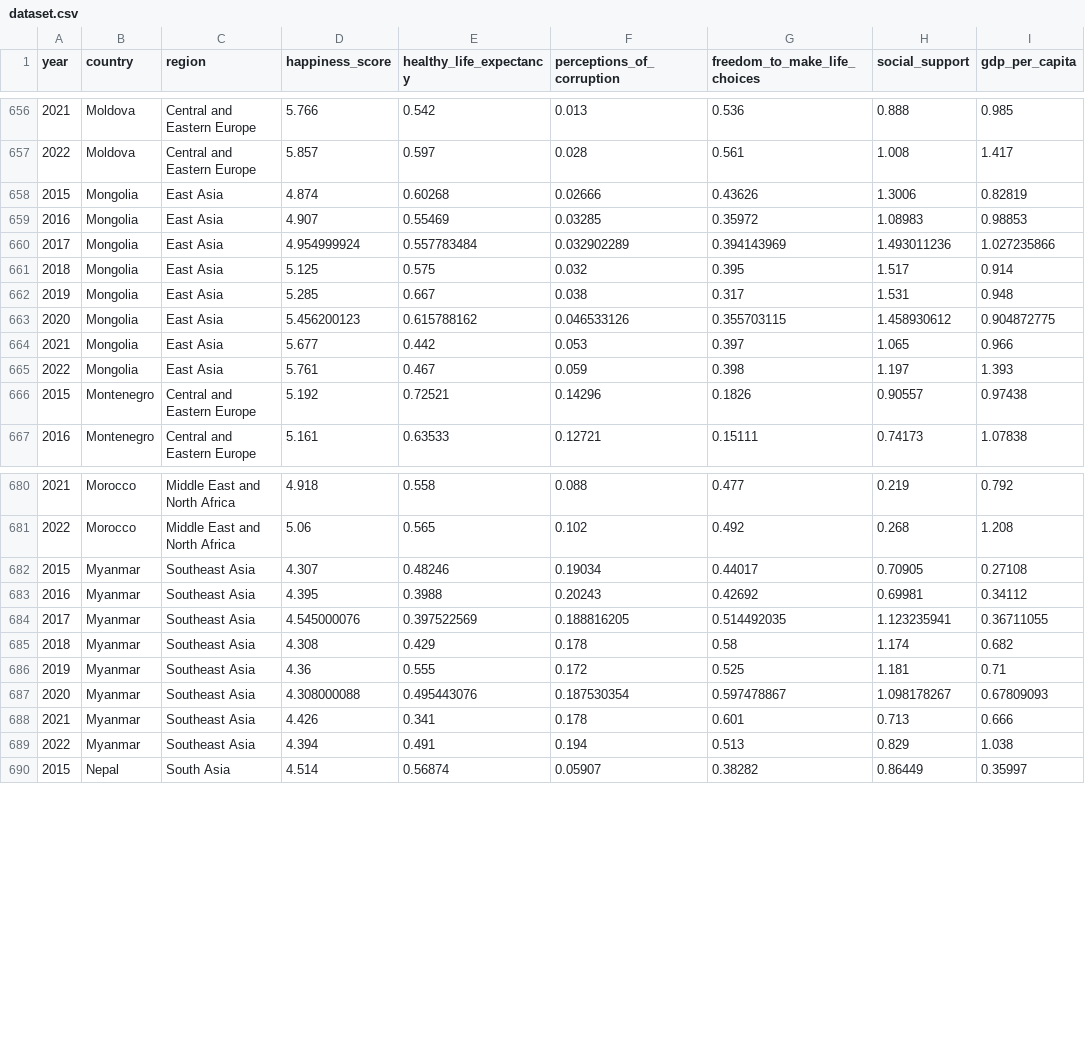
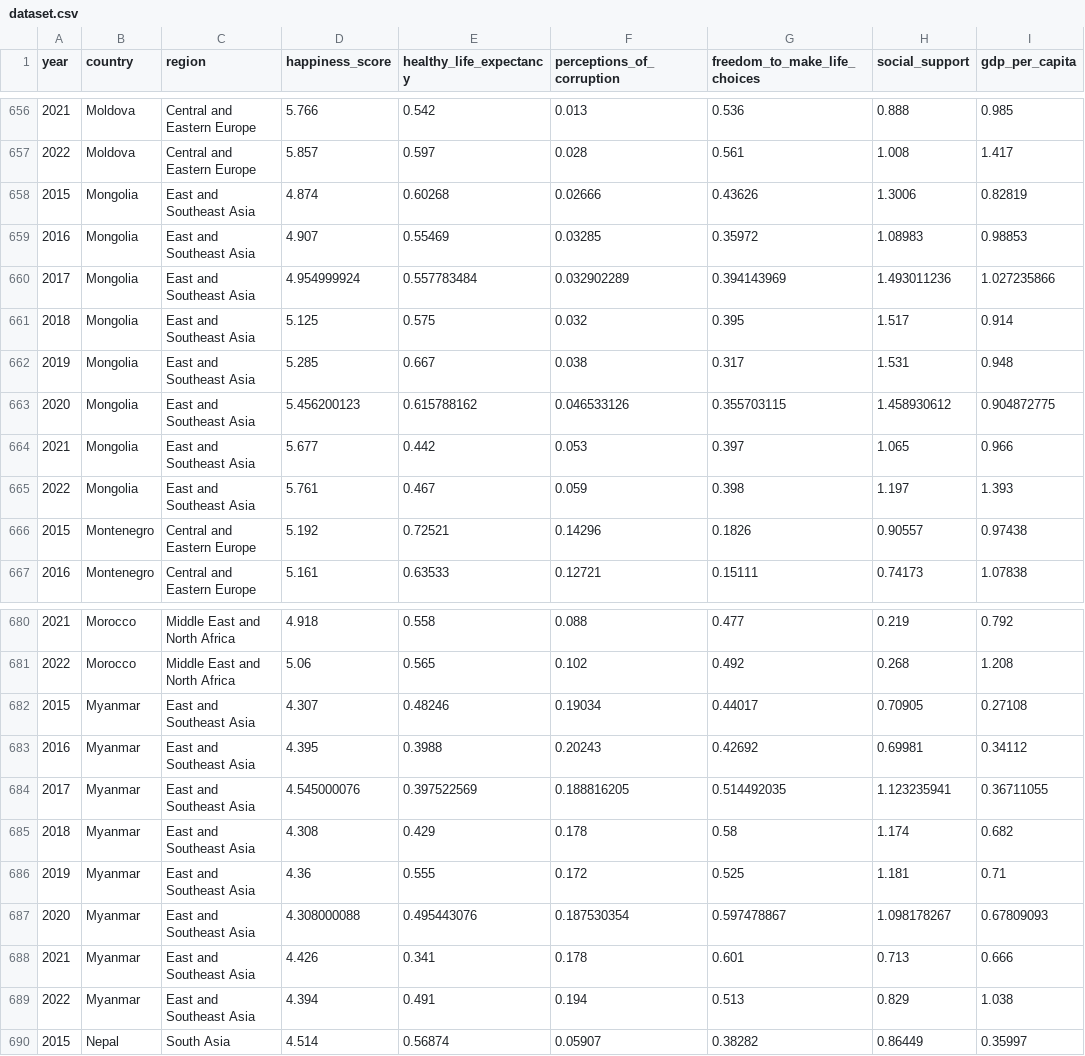
Before and after one commit to miguelferreira21/vi-project, a CSV file: data/dataset.csv, drawn as a sheet; only a part is shown, gaps mark what is left out; the diff covers the shown part only; the diff names each change by its address in the sheet, - before the commit and + after, or states it on an @@ line.

Commit message:
New changes to pcoords ( countries -> regions ) and merged one region, updated logic accordingly

```diff
--- a/data/dataset.csv
+++ b/data/dataset.csv
-C658:C665 (region): East Asia
+C658:C665 (region): East and Southeast Asia
-C682:C689 (region): Southeast Asia
+C682:C689 (region): East and Southeast Asia
```
Also changed, not shown: 106 edited cells elsewhere in this file, 5 other files.
